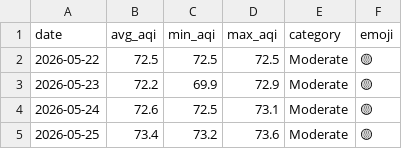
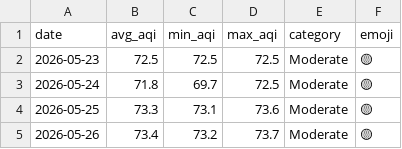
Before and after one commit to Huzaifaali1020/aqi_project, a CSV file: data/daily_summary.csv, drawn as a sheet.

```diff
--- a/data/daily_summary.csv
+++ b/data/daily_summary.csv
@@ -1,5 +1,5 @@
 date,avg_aqi,min_aqi,max_aqi,category,emoji
-2026-05-22,72.5,72.5,72.5,Moderate,🟡
-2026-05-23,72.2,69.9,72.9,Moderate,🟡
-2026-05-24,72.6,72.5,73.1,Moderate,🟡
-2026-05-25,73.4,73.2,73.6,Moderate,🟡
+2026-05-23,72.5,72.5,72.5,Moderate,🟡
+2026-05-24,71.8,69.7,72.5,Moderate,🟡
+2026-05-25,73.3,73.1,73.6,Moderate,🟡
+2026-05-26,73.4,73.2,73.7,Moderate,🟡
```
Also changed, not shown: data/latest_predictions.csv, 13 other files.
